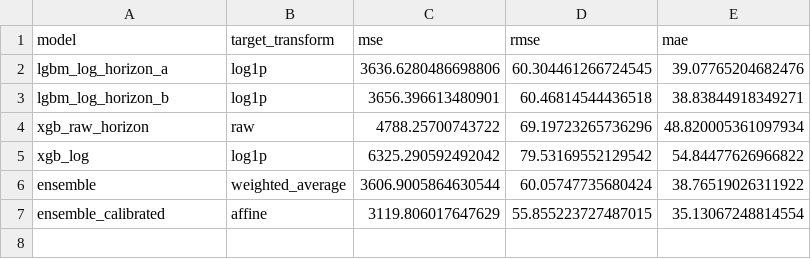
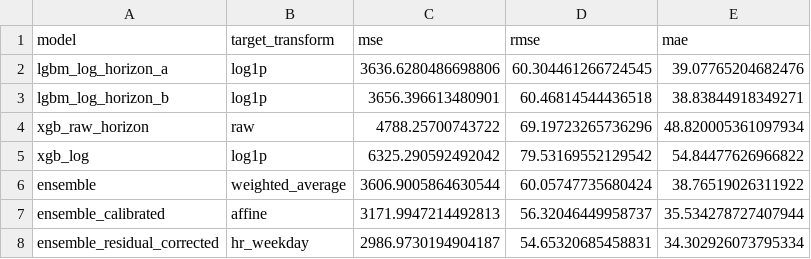
Before and after one commit to floatingmist828-eng/bike_rental_prediction_project, a CSV file: outputs/validation_metrics.csv, drawn as a sheet.

```diff
--- a/outputs/validation_metrics.csv
+++ b/outputs/validation_metrics.csv
@@ -6,2 +6,3 @@ xgb_log,log1p,6325.290592492042,79.53169552129542,54.84477626966822
 ensemble,weighted_average,3606.9005864630544,60.05747735680424,38.76519026311922
-ensemble_calibrated,affine,3119.806017647629,55.855223727487015,35.13067248814554
+ensemble_calibrated,affine,3171.9947214492813,56.32046449958737,35.534278727407944
+ensemble_residual_corrected,hr_weekday,2986.9730194904187,54.65320685458831,34.302926073795334
```
Also changed, not shown: outputs/submission.csv, 6 other files.
